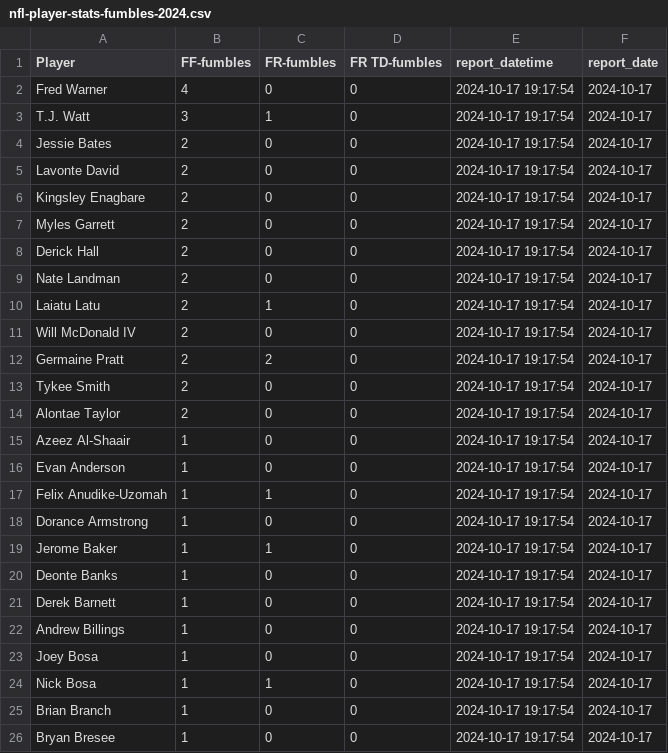
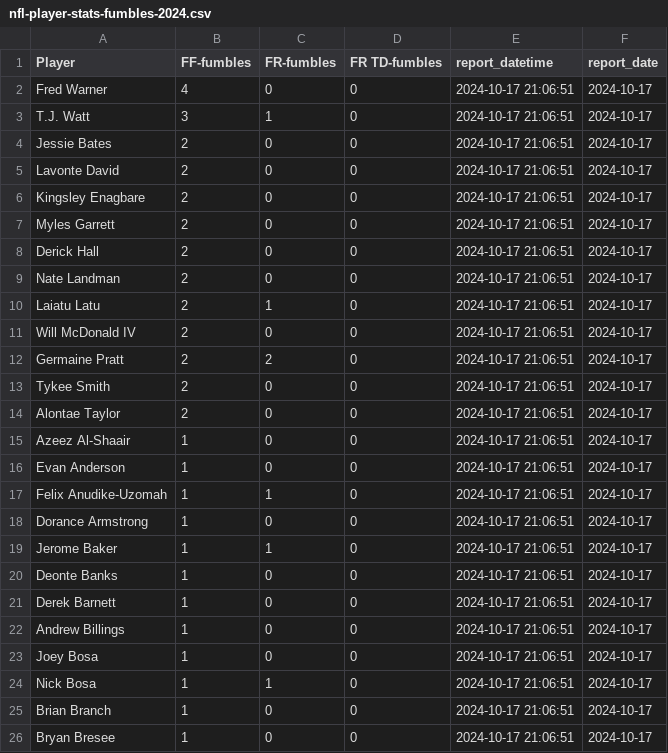
Before and after one commit to liles-eric/nfl-analysis, a CSV file: data/nfl-stats/nfl-player-stats-fumbles-2024.csv, drawn as a sheet.

Commit message:
ran updated stats and moved weather

```diff
--- a/data/nfl-stats/nfl-player-stats-fumbles-2024.csv
+++ b/data/nfl-stats/nfl-player-stats-fumbles-2024.csv
@@ -1,26 +1,26 @@
 Player,FF-fumbles,FR-fumbles,FR TD-fumbles,report_datetime,report_date
-Fred Warner,4,0,0,2024-10-17 19:17:54,2024-10-17
-T.J. Watt,3,1,0,2024-10-17 19:17:54,2024-10-17
-Jessie Bates,2,0,0,2024-10-17 19:17:54,2024-10-17
-Lavonte David,2,0,0,2024-10-17 19:17:54,2024-10-17
-Kingsley Enagbare,2,0,0,2024-10-17 19:17:54,2024-10-17
-Myles Garrett,2,0,0,2024-10-17 19:17:54,2024-10-17
-Derick Hall,2,0,0,2024-10-17 19:17:54,2024-10-17
-Nate Landman,2,0,0,2024-10-17 19:17:54,2024-10-17
-Laiatu Latu,2,1,0,2024-10-17 19:17:54,2024-10-17
-Will McDonald IV,2,0,0,2024-10-17 19:17:54,2024-10-17
-Germaine Pratt,2,2,0,2024-10-17 19:17:54,2024-10-17
-Tykee Smith,2,0,0,2024-10-17 19:17:54,2024-10-17
-Alontae Taylor,2,0,0,2024-10-17 19:17:54,2024-10-17
-Azeez Al-Shaair,1,0,0,2024-10-17 19:17:54,2024-10-17
-Evan Anderson,1,0,0,2024-10-17 19:17:54,2024-10-17
-Felix Anudike-Uzomah,1,1,0,2024-10-17 19:17:54,2024-10-17
-Dorance Armstrong,1,0,0,2024-10-17 19:17:54,2024-10-17
-Jerome Baker,1,1,0,2024-10-17 19:17:54,2024-10-17
-Deonte Banks,1,0,0,2024-10-17 19:17:54,2024-10-17
-Derek Barnett,1,0,0,2024-10-17 19:17:54,2024-10-17
-Andrew Billings,1,0,0,2024-10-17 19:17:54,2024-10-17
-Joey Bosa,1,0,0,2024-10-17 19:17:54,2024-10-17
-Nick Bosa,1,1,0,2024-10-17 19:17:54,2024-10-17
-Brian Branch,1,0,0,2024-10-17 19:17:54,2024-10-17
-Bryan Bresee,1,0,0,2024-10-17 19:17:54,2024-10-17
+Fred Warner,4,0,0,2024-10-17 21:06:51,2024-10-17
+T.J. Watt,3,1,0,2024-10-17 21:06:51,2024-10-17
+Jessie Bates,2,0,0,2024-10-17 21:06:51,2024-10-17
+Lavonte David,2,0,0,2024-10-17 21:06:51,2024-10-17
+Kingsley Enagbare,2,0,0,2024-10-17 21:06:51,2024-10-17
+Myles Garrett,2,0,0,2024-10-17 21:06:51,2024-10-17
+Derick Hall,2,0,0,2024-10-17 21:06:51,2024-10-17
+Nate Landman,2,0,0,2024-10-17 21:06:51,2024-10-17
+Laiatu Latu,2,1,0,2024-10-17 21:06:51,2024-10-17
+Will McDonald IV,2,0,0,2024-10-17 21:06:51,2024-10-17
+Germaine Pratt,2,2,0,2024-10-17 21:06:51,2024-10-17
+Tykee Smith,2,0,0,2024-10-17 21:06:51,2024-10-17
+Alontae Taylor,2,0,0,2024-10-17 21:06:51,2024-10-17
+Azeez Al-Shaair,1,0,0,2024-10-17 21:06:51,2024-10-17
+Evan Anderson,1,0,0,2024-10-17 21:06:51,2024-10-17
+Felix Anudike-Uzomah,1,1,0,2024-10-17 21:06:51,2024-10-17
+Dorance Armstrong,1,0,0,2024-10-17 21:06:51,2024-10-17
+Jerome Baker,1,1,0,2024-10-17 21:06:51,2024-10-17
+Deonte Banks,1,0,0,2024-10-17 21:06:51,2024-10-17
+Derek Barnett,1,0,0,2024-10-17 21:06:51,2024-10-17
+Andrew Billings,1,0,0,2024-10-17 21:06:51,2024-10-17
+Joey Bosa,1,0,0,2024-10-17 21:06:51,2024-10-17
+Nick Bosa,1,1,0,2024-10-17 21:06:51,2024-10-17
+Brian Branch,1,0,0,2024-10-17 21:06:51,2024-10-17
+Bryan Bresee,1,0,0,2024-10-17 21:06:51,2024-10-17
```
Also changed, not shown: data/nfl-stats/nfl-player-stats-interceptions-2024.csv, data/nfl-stats/nfl-player-stats-passing-2024.csv, 7 other files.
